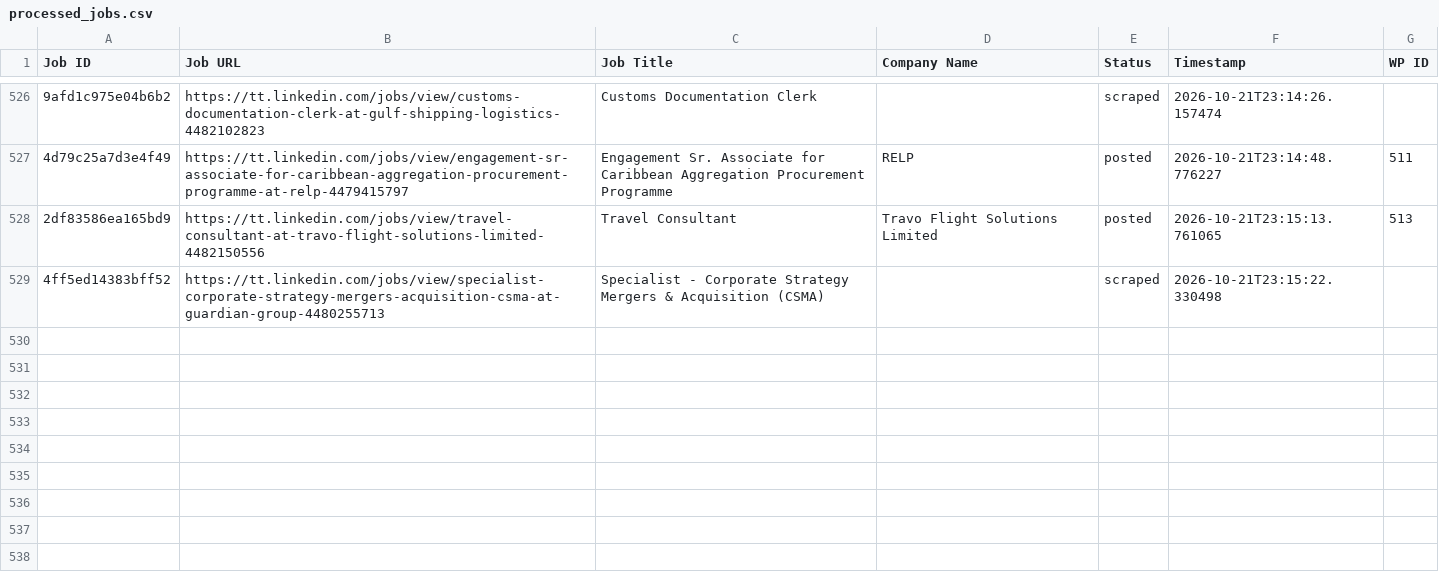
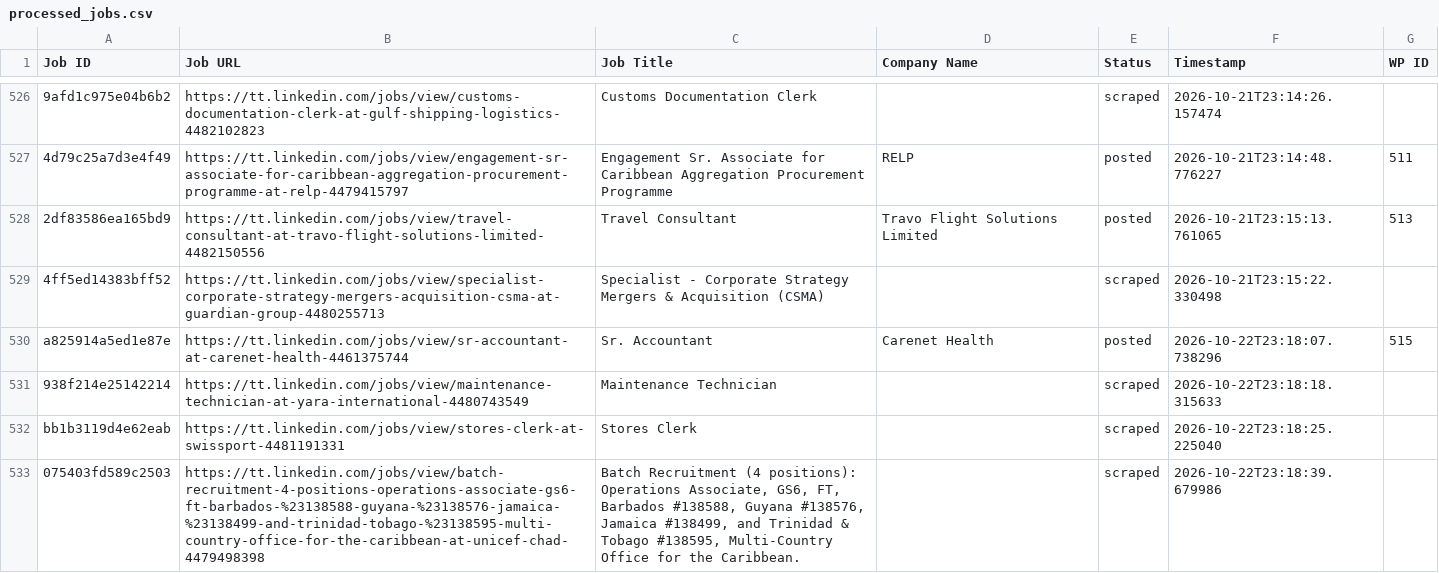
Before and after one commit to mimusdesign/tt, a CSV file: processed_jobs.csv, drawn as a sheet; only a part is shown, gaps mark what is left out; the diff names each change by its address in the sheet, - before the commit and + after, or states it on an @@ line.

```diff
--- a/processed_jobs.csv
+++ b/processed_jobs.csv
+row 530: a825914a5ed1e87e | https://tt.linkedin.com/jobs/view/sr-accountant-at-carenet-health-4461375744 | Sr. Accountant | Carenet Health | posted | 2026-10-22T23:18:07.738296 | 515
+row 531: 938f214e25142214 | https://tt.linkedin.com/jobs/view/maintenance-technician-at-yara-international-4480743549 | Maintenance Technician |  | scraped | 2026-10-22T23:18:18.315633
+row 532: bb1b3119d4e62eab | https://tt.linkedin.com/jobs/view/stores-clerk-at-swissport-4481191331 | Stores Clerk |  | scraped | 2026-10-22T23:18:25.225040
+row 533: 075403fd589c2503 | https://tt.linkedin.com/jobs/view/batch-recruitment-4-positions-operations-associate-gs6-ft-barbados-%23138588-guyana-%23138576-jamaica-%23138499-and-trinidad-tobago-%23138595-multi-country-office-for-the-caribbean-at-unicef-chad-4479498398 | Batch Recruitment (4 positions): Operations Associate, GS6, FT, Barbados #138588, Guyana #138576, Jamaica #138499, and Trinidad & Tobago #138595, Multi-Country Office for the Caribbean. |  | scraped | 2026-10-22T23:18:39.679986
```
